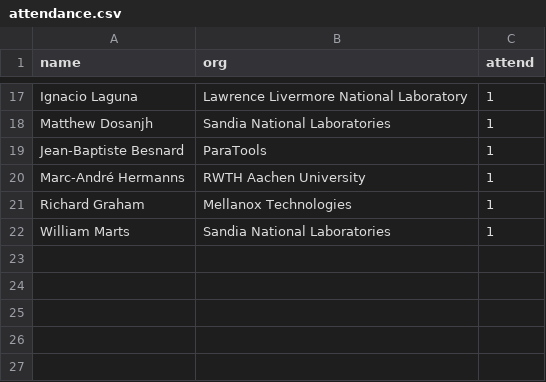
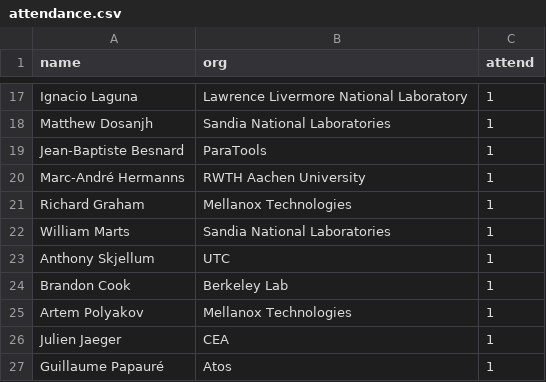
Before and after one commit to mpi-forum/mpi-forum.github.io, a CSV file: _data/meetings/2019/09/attendance.csv, drawn as a sheet; only a part is shown, gaps mark what is left out; the diff names each change by its address in the sheet, - before the commit and + after, or states it on an @@ line.

Commit message:
2019-09 Update attendance

```diff
--- a/_data/meetings/2019/09/attendance.csv
+++ b/_data/meetings/2019/09/attendance.csv
+row 23: Anthony Skjellum | UTC | 1
+row 24: Brandon Cook | Berkeley Lab | 1
+row 25: Artem Polyakov | Mellanox Technologies | 1
+row 26: Julien Jaeger | CEA | 1
+row 27: Guillaume Papauré | Atos | 1
```
Also changed, not shown: 1 other file.
